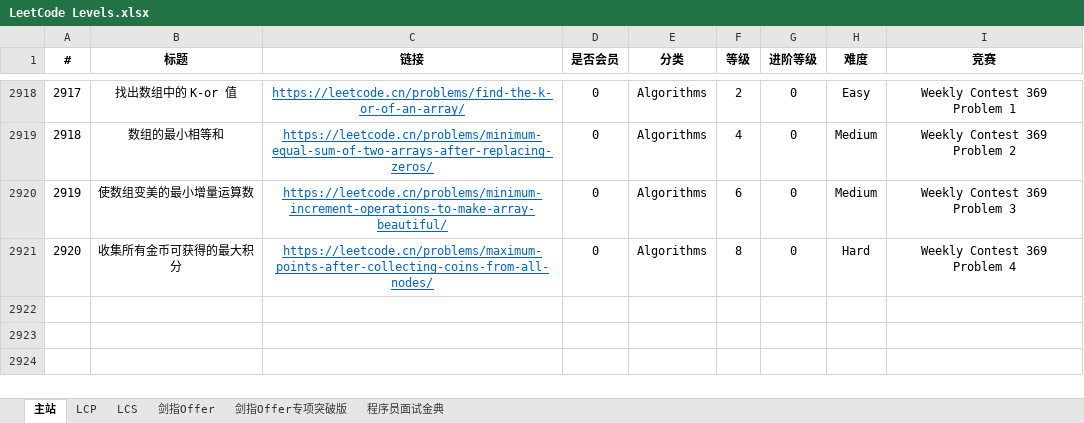
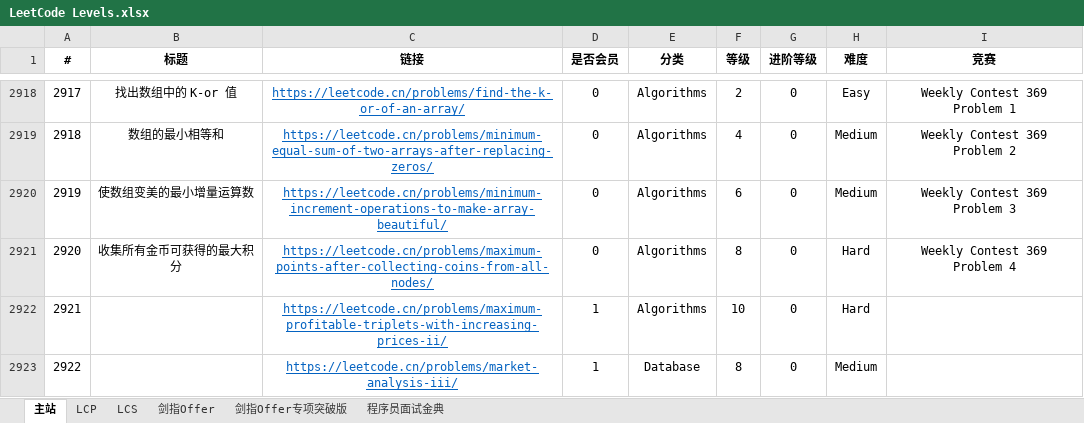
Before and after one commit to stormsunshine/LeetCode-Levels, an Excel workbook: LeetCode Levels.xlsx, sheet 主站, drawn as a sheet; only a part is shown, gaps mark what is left out; values as stored, in another font and other column widths than the file's, no borders; conditional formats not drawn; the diff names each change by its address in the sheet, - before the commit and + after, or states it on an @@ line.

Commit message:
Update levels

```diff
--- a/LeetCode Levels.xlsx (sheet 主站)
+++ b/LeetCode Levels.xlsx (sheet 主站)
+row 2922: 2921 |  | https://leetcode.cn/problems/maximum-profitable-triplets-with-increasing-prices-ii/ | 1 | Algorithms | 10 | 0 | Hard
+row 2923: 2922 |  | https://leetcode.cn/problems/market-analysis-iii/ | 1 | Database | 8 | 0 | Medium
```
